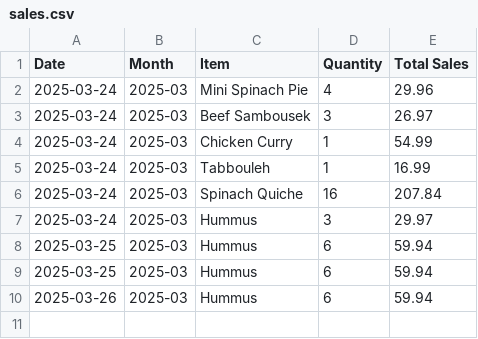
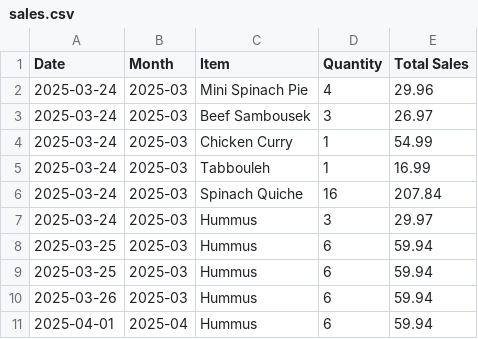
Before and after one commit to Vladimir-Abdelnour/Leyla-cuisine, a CSV file: data/sales.csv (was sales.csv), drawn as a sheet; the diff names each change by its address in the sheet, - before the commit and + after, or states it on an @@ line.

```diff
--- a/sales.csv
+++ b/data/sales.csv
+row 11: 2025-04-01 | 2025-04 | Hummus | 6 | 59.94
```
Also changed, not shown: data/menu.csv, 13 other files.
